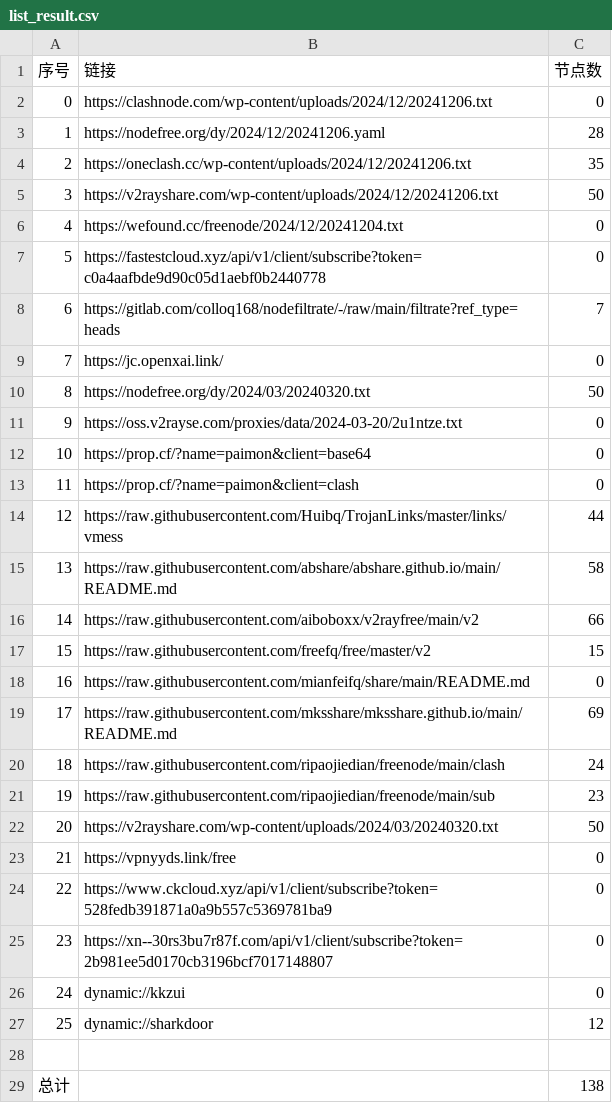
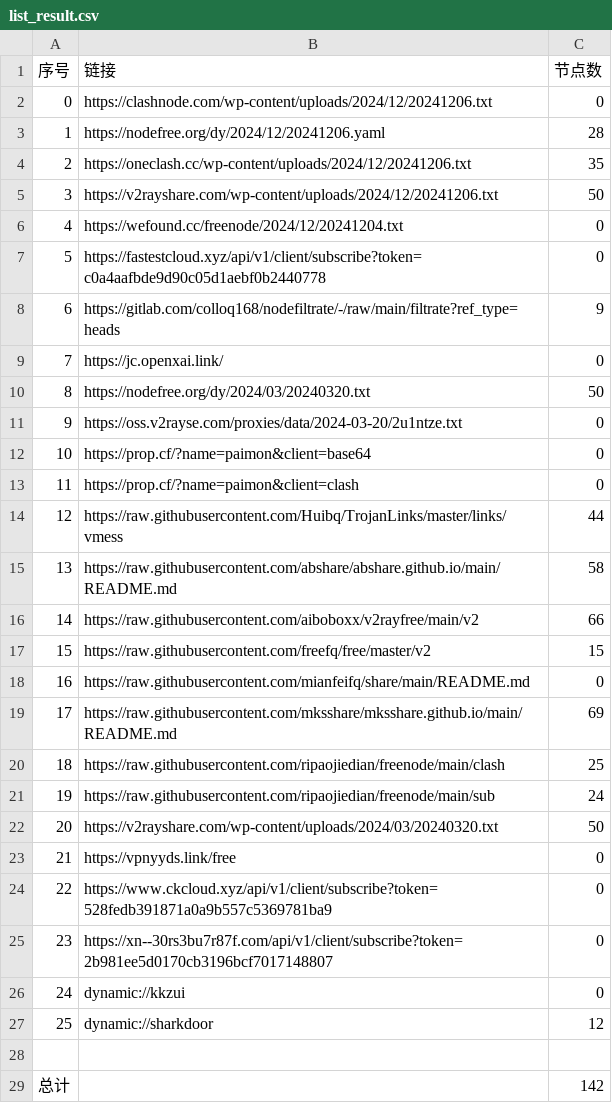
Before and after one commit to peasoft/NoMoreWalls, a CSV file: list_result.csv, drawn as a sheet.

```diff
--- a/list_result.csv
+++ b/list_result.csv
@@ -7,3 +7,3 @@
 5,https://fastestcloud.xyz/api/v1/client/subscribe?token=c0a4aafbde9d90c05d1aebf0b2440778,0
-6,https://gitlab.com/colloq168/nodefiltrate/-/raw/main/filtrate?ref_type=heads,7
+6,https://gitlab.com/colloq168/nodefiltrate/-/raw/main/filtrate?ref_type=heads,9
 7,https://jc.openxai.link/,0
@@ -19,4 +19,4 @@
 17,https://raw.githubusercontent.com/mksshare/mksshare.github.io/main/README.md,69
-18,https://raw.githubusercontent.com/ripaojiedian/freenode/main/clash,24
-19,https://raw.githubusercontent.com/ripaojiedian/freenode/main/sub,23
+18,https://raw.githubusercontent.com/ripaojiedian/freenode/main/clash,25
+19,https://raw.githubusercontent.com/ripaojiedian/freenode/main/sub,24
 20,https://v2rayshare.com/wp-content/uploads/2024/03/20240320.txt,50
@@ -28,2 +28,2 @@
 
-总计,,138
+总计,,142
```
Also changed, not shown: 17 other files.
